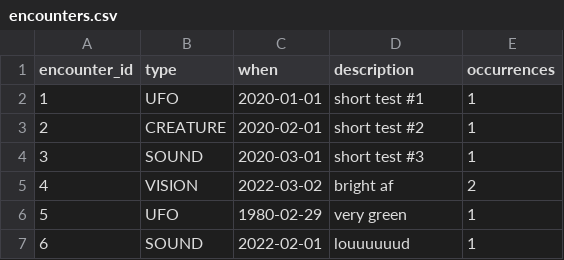
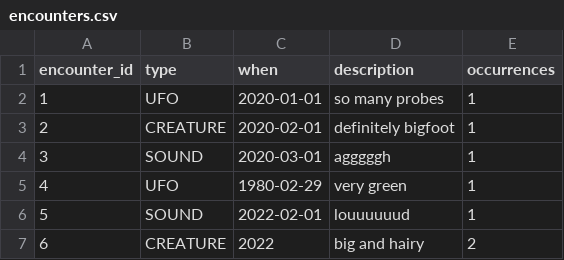
Before and after one commit to brian-d-pennington/Apprenti-Practice, a CSV file: advanced-java/unexplained-encounters/data/encounters.csv, drawn as a sheet.

Commit message:
completed attempt at Unexplained Encounters exercise

```diff
--- a/advanced-java/unexplained-encounters/data/encounters.csv
+++ b/advanced-java/unexplained-encounters/data/encounters.csv
@@ -1,7 +1,7 @@
 encounter_id,type,when,description,occurrences
-1,UFO,2020-01-01,short test #1,1
-2,CREATURE,2020-02-01,short test #2,1
-3,SOUND,2020-03-01,short test #3,1
-4,VISION,2022-03-02,bright af,2
-5,UFO,1980-02-29,very green,1
-6,SOUND,2022-02-01,louuuuuud,1
+1,UFO,2020-01-01,so many probes,1
+2,CREATURE,2020-02-01,definitely bigfoot,1
+3,SOUND,2020-03-01,agggggh,1
+4,UFO,1980-02-29,very green,1
+5,SOUND,2022-02-01,louuuuuud,1
+6,CREATURE,2022,big and hairy,2
```
Also changed, not shown: 8 other files.
